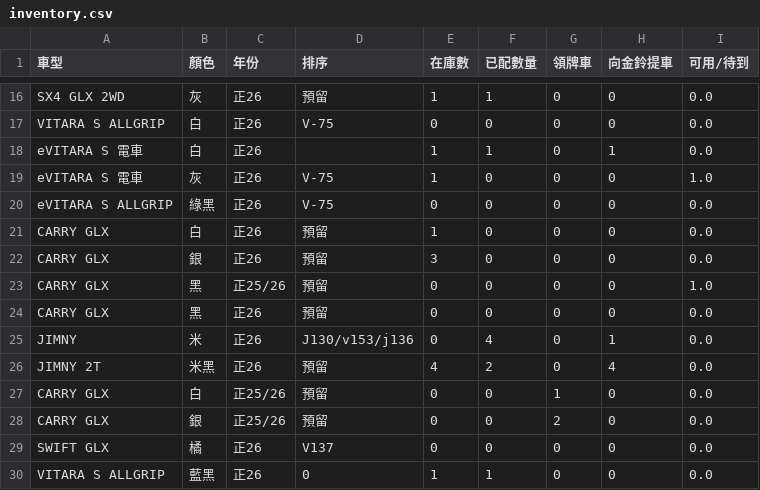
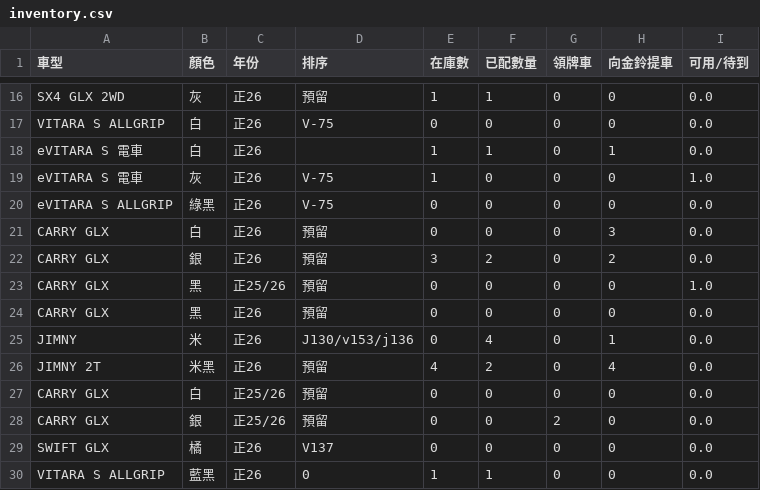
Before and after one commit to subarudms/suzuki-inventory, a CSV file: inventory.csv, drawn as a sheet; only a part is shown, gaps mark what is left out.

Commit message:
Update: 2026-07-24 03:36:04.736948

```diff
--- a/inventory.csv
+++ b/inventory.csv
@@ -20,4 +20,4 @@ eVITARA S 電車,灰,正26,V-75,1,0,0,0,1.0
 eVITARA S ALLGRIP,綠黑,正26,V-75,0,0,0,0,0.0
-CARRY GLX,白,正26,預留,1,0,0,0,0.0
-CARRY GLX,銀,正26,預留,3,0,0,0,0.0
+CARRY GLX,白,正26,預留,0,0,0,3,0.0
+CARRY GLX,銀,正26,預留,3,2,0,2,0.0
 CARRY GLX,黑,正25/26,預留,0,0,0,0,1.0
@@ -26,3 +26,3 @@ JIMNY,米,正26,J130/v153/j136,0,4,0,1,0.0
 JIMNY 2T,米黑,正26,預留,4,2,0,4,0.0
-CARRY GLX,白,正25/26,預留,0,0,1,0,0.0
+CARRY GLX,白,正25/26,預留,0,0,0,0,0.0
 CARRY GLX,銀,正25/26,預留,0,0,2,0,0.0
```
